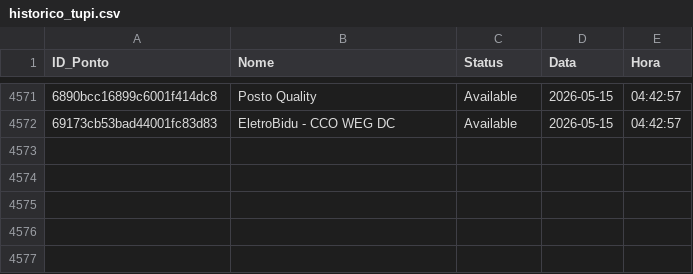
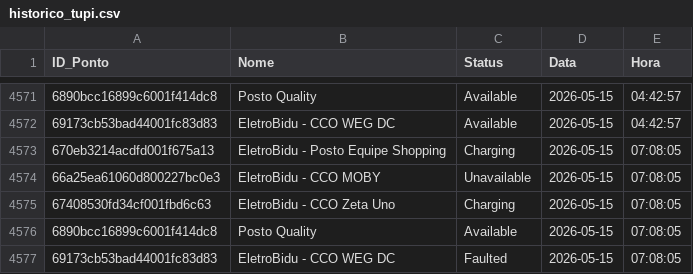
Before and after one commit to andradebiel7/carregadores, a CSV file: historico_tupi.csv, drawn as a sheet; only a part is shown, gaps mark what is left out.

```diff
--- a/historico_tupi.csv
+++ b/historico_tupi.csv
@@ -4572 +4572,6 @@ ID_Ponto,Nome,Status,Data,Hora
 69173cb53bad44001fc83d83,EletroBidu - CCO WEG DC,Available,2026-05-15,04:42:57
+670eb3214acdfd001f675a13,EletroBidu - Posto Equipe Shopping,Charging,2026-05-15,07:08:05
+66a25ea61060d800227bc0e3,EletroBidu - CCO MOBY,Unavailable,2026-05-15,07:08:05
+67408530fd34cf001fbd6c63,EletroBidu - CCO Zeta Uno,Charging,2026-05-15,07:08:05
+6890bcc16899c6001f414dc8,Posto Quality,Available,2026-05-15,07:08:05
+69173cb53bad44001fc83d83,EletroBidu - CCO WEG DC,Faulted,2026-05-15,07:08:05
```
Also changed, not shown: 1 other file.
